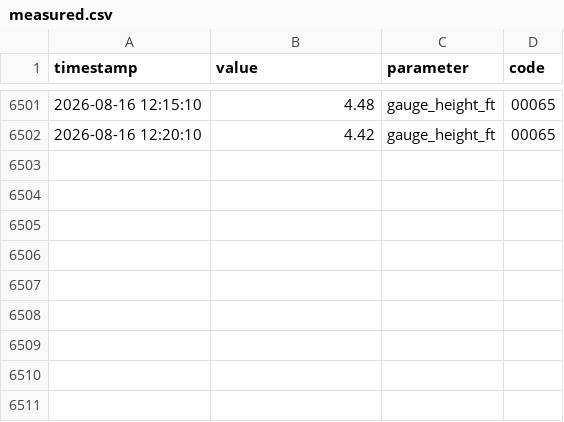
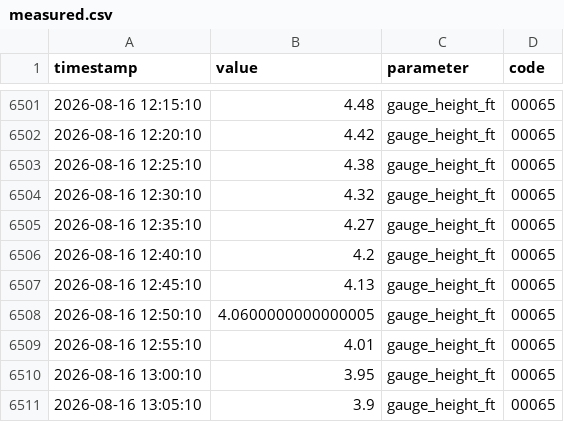
Before and after one commit to richardmhuse/do-not-hit-the-bridge-V2, a CSV file: data/raw/measured.csv, drawn as a sheet; only a part is shown, gaps mark what is left out.

```diff
--- a/data/raw/measured.csv
+++ b/data/raw/measured.csv
@@ -6502 +6502,10 @@ timestamp,value,parameter,code
 2026-08-16 12:20:10,4.42,gauge_height_ft,00065
+2026-08-16 12:25:10,4.38,gauge_height_ft,00065
+2026-08-16 12:30:10,4.32,gauge_height_ft,00065
+2026-08-16 12:35:10,4.27,gauge_height_ft,00065
+2026-08-16 12:40:10,4.2,gauge_height_ft,00065
+2026-08-16 12:45:10,4.13,gauge_height_ft,00065
+2026-08-16 12:50:10,4.0600000000000005,gauge_height_ft,00065
+2026-08-16 12:55:10,4.01,gauge_height_ft,00065
+2026-08-16 13:00:10,3.95,gauge_height_ft,00065
+2026-08-16 13:05:10,3.9,gauge_height_ft,00065
```
Also changed, not shown: data/processed/combined.csv, data/processed/forecast.csv, 36 other files.
